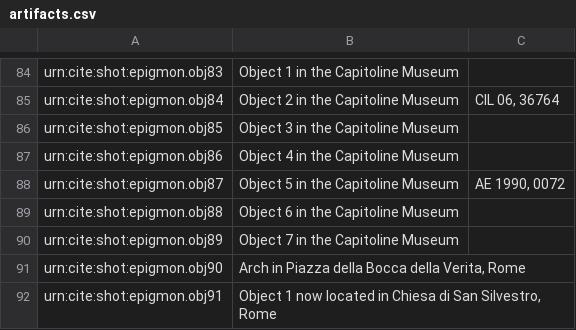
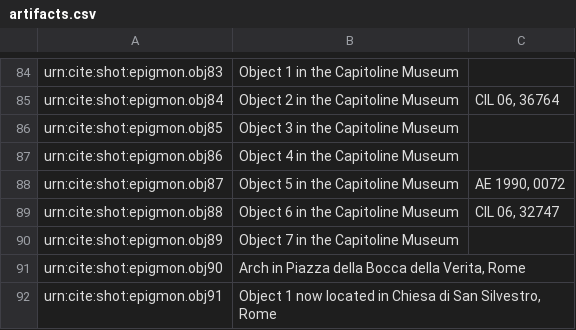
Before and after one commit to neelsmith/latinsrcs, a CSV file: collections/artifacts.csv, drawn as a sheet; only a part is shown, gaps mark what is left out.

```diff
--- a/collections/artifacts.csv
+++ b/collections/artifacts.csv
@@ -88,3 +88,3 @@ urn:cite:shot:epigmon.obj86,Object 4 in the Capitoline Museum,
 urn:cite:shot:epigmon.obj87,Object 5 in the Capitoline Museum,"AE 1990, 0072"
-urn:cite:shot:epigmon.obj88,Object 6 in the Capitoline Museum,
+urn:cite:shot:epigmon.obj88,Object 6 in the Capitoline Museum,"CIL 06, 32747"
 urn:cite:shot:epigmon.obj89,Object 7 in the Capitoline Museum,
```
Also changed, not shown: collections/people.csv, collections/sites.csv, 9 other files.
